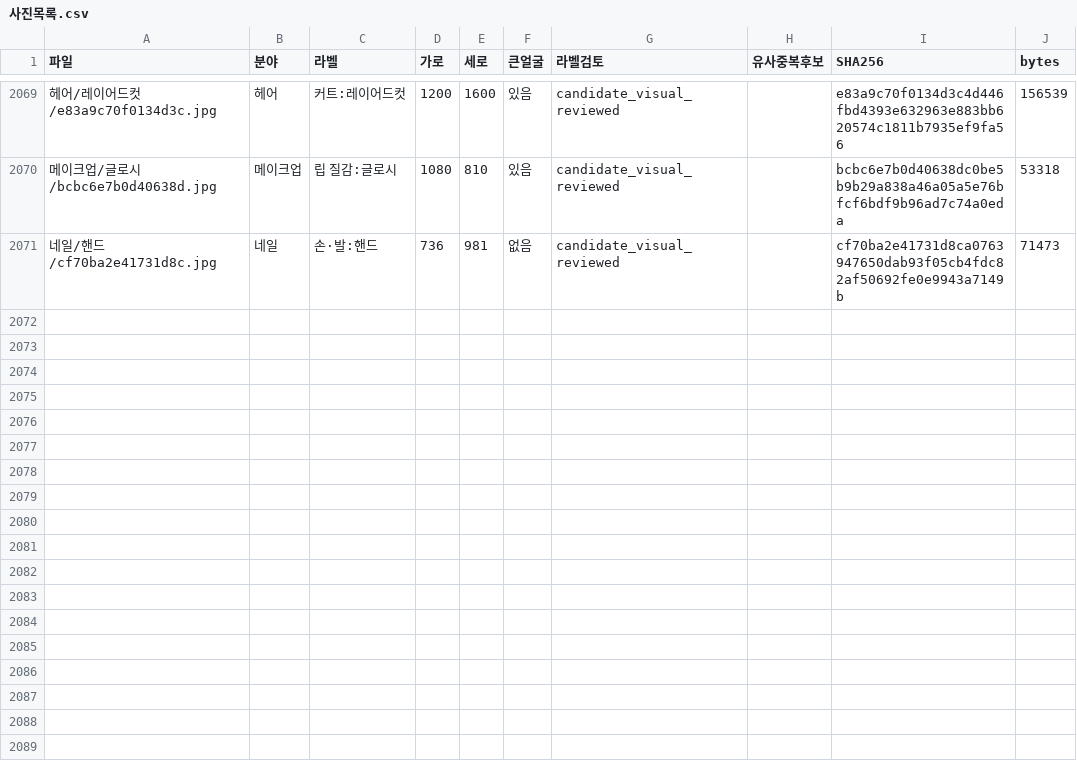
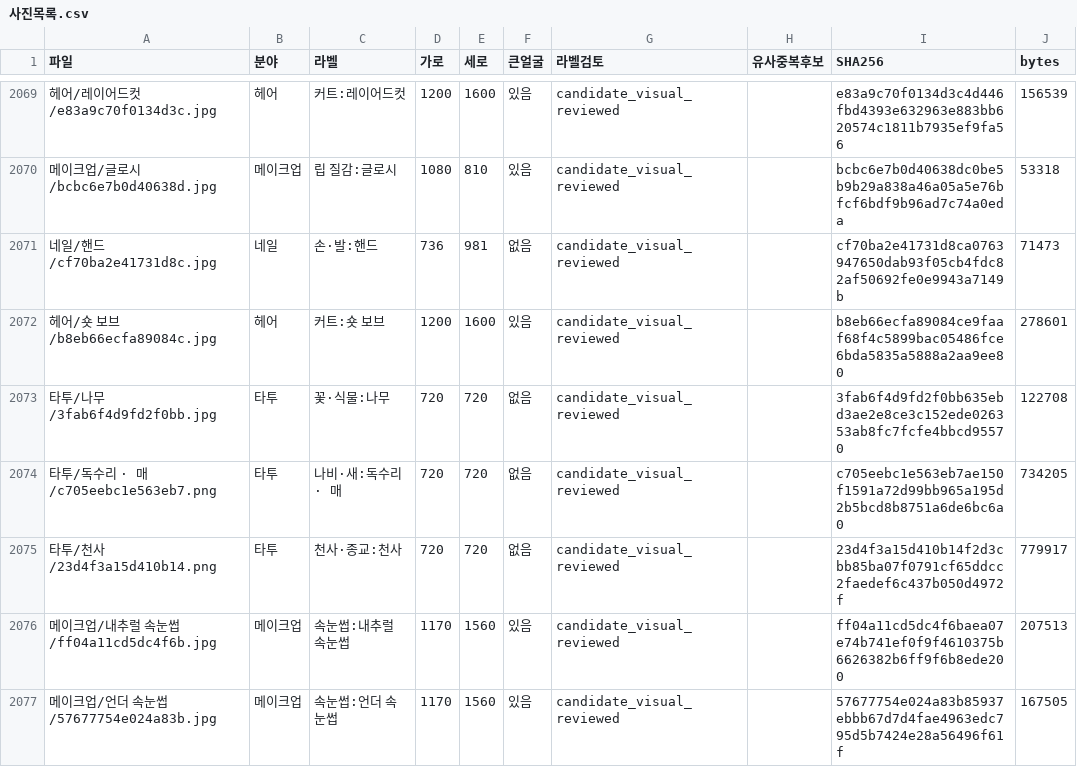
Before and after one commit to rudals906377/AI, a CSV file: collections/beauty-2026-10-20/사진목록.csv, drawn as a sheet; only a part is shown, gaps mark what is left out; the diff names each change by its address in the sheet, - before the commit and + after, or states it on an @@ line.

Commit message:
Add 6 reviewed shortage-label photos

```diff
--- a/collections/beauty-2026-10-20/사진목록.csv
+++ b/collections/beauty-2026-10-20/사진목록.csv
+row 2072: 헤어/숏 보브/b8eb66ecfa89084c.jpg | 헤어 | 커트:숏 보브 | 1200 | 1600 | 있음 | candidate_visual_reviewed |  | b8eb66ecfa89084ce9faaf68f4c5899bac05486fce6bda5835a5888a2aa9ee80 | 278601
+row 2073: 타투/나무/3fab6f4d9fd2f0bb.jpg | 타투 | 꽃·식물:나무 | 720 | 720 | 없음 | candidate_visual_reviewed |  | 3fab6f4d9fd2f0bb635ebd3ae2e8ce3c152ede026353ab8fc7fcfe4bbcd95570 | 122708
+row 2074: 타투/독수리 · 매/c705eebc1e563eb7.png | 타투 | 나비·새:독수리 · 매 | 720 | 720 | 없음 | candidate_visual_reviewed |  | c705eebc1e563eb7ae150f1591a72d99bb965a195d2b5bcd8b8751a6de6bc6a0 | 734205
+row 2075: 타투/천사/23d4f3a15d410b14.png | 타투 | 천사·종교:천사 | 720 | 720 | 없음 | candidate_visual_reviewed |  | 23d4f3a15d410b14f2d3cbb85ba07f0791cf65ddcc2faedef6c437b050d4972f | 779917
+row 2076: 메이크업/내추럴 속눈썹/ff04a11cd5dc4f6b.jpg | 메이크업 | 속눈썹:내추럴 속눈썹 | 1170 | 1560 | 있음 | candidate_visual_reviewed |  | ff04a11cd5dc4f6baea07e74b741ef0f9f4610375b6626382b6ff9f6b8ede200 | 207513
+row 2077: 메이크업/언더 속눈썹/57677754e024a83b.jpg | 메이크업 | 속눈썹:언더 속눈썹 | 1170 | 1560 | 있음 | candidate_visual_reviewed |  | 57677754e024a83b85937ebbb67d7d4fae4963edc795d5b7424e28a56496f61f | 167505
```
Also changed, not shown: 9 other files.
